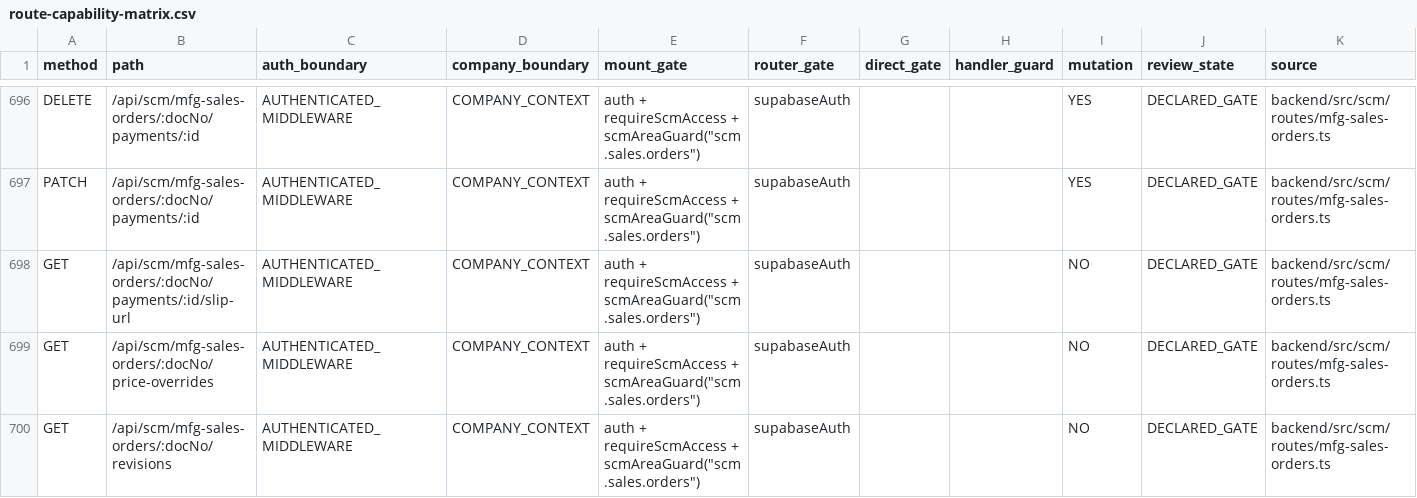
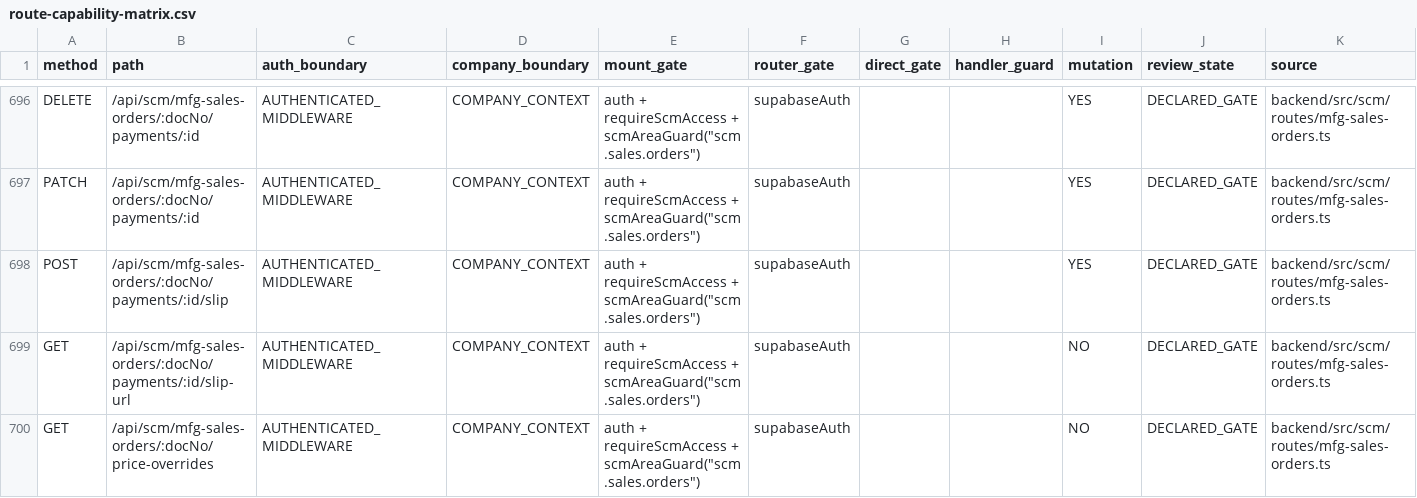
Before and after one commit to Houzs-Century/Houzs-ERP, a CSV file: docs/generated/route-capability-matrix.csv, drawn as a sheet; only a part is shown, gaps mark what is left out; the shorter side is filled out with more unchanged rows.

```diff
--- a/docs/generated/route-capability-matrix.csv
+++ b/docs/generated/route-capability-matrix.csv
@@ -697,2 +697,3 @@ DELETE,/api/scm/mfg-sales-orders/:docNo/payments/:id,AUTHENTICATED_MIDDLEWARE,CO
 PATCH,/api/scm/mfg-sales-orders/:docNo/payments/:id,AUTHENTICATED_MIDDLEWARE,COMPANY_CONTEXT,"auth + requireScmAccess + scmAreaGuard(""scm.sales.orders"")",supabaseAuth,,,YES,DECLARED_GATE,backend/src/scm/routes/mfg-sales-orders.ts
+POST,/api/scm/mfg-sales-orders/:docNo/payments/:id/slip,AUTHENTICATED_MIDDLEWARE,COMPANY_CONTEXT,"auth + requireScmAccess + scmAreaGuard(""scm.sales.orders"")",supabaseAuth,,,YES,DECLARED_GATE,backend/src/scm/routes/mfg-sales-orders.ts
 GET,/api/scm/mfg-sales-orders/:docNo/payments/:id/slip-url,AUTHENTICATED_MIDDLEWARE,COMPANY_CONTEXT,"auth + requireScmAccess + scmAreaGuard(""scm.sales.orders"")",supabaseAuth,,,NO,DECLARED_GATE,backend/src/scm/routes/mfg-sales-orders.ts
```
Also changed, not shown: 10 other files.
